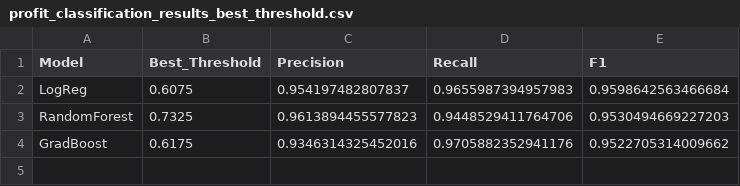
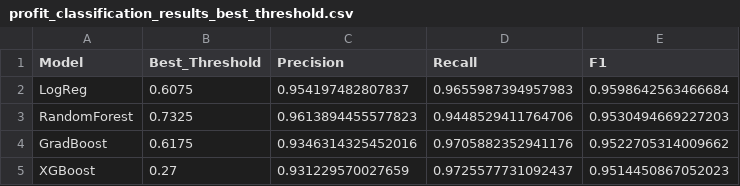
Before and after one commit to mariam530/globalSuperStore, a CSV file: reg_selection_outputs/profit_classification_results_best_threshold.csv, drawn as a sheet.

```diff
--- a/reg_selection_outputs/profit_classification_results_best_threshold.csv
+++ b/reg_selection_outputs/profit_classification_results_best_threshold.csv
@@ -4 +4,2 @@ RandomForest,0.7325,0.9613894455577823,0.9448529411764706,0.9530494669227203
 GradBoost,0.6175,0.9346314325452016,0.9705882352941176,0.9522705314009662
+XGBoost,0.27,0.931229570027659,0.9725577731092437,0.9514450867052023
```
Also changed, not shown: reg_selection_outputs/profit_classification_results_default_thr.csv, 6 other files.
